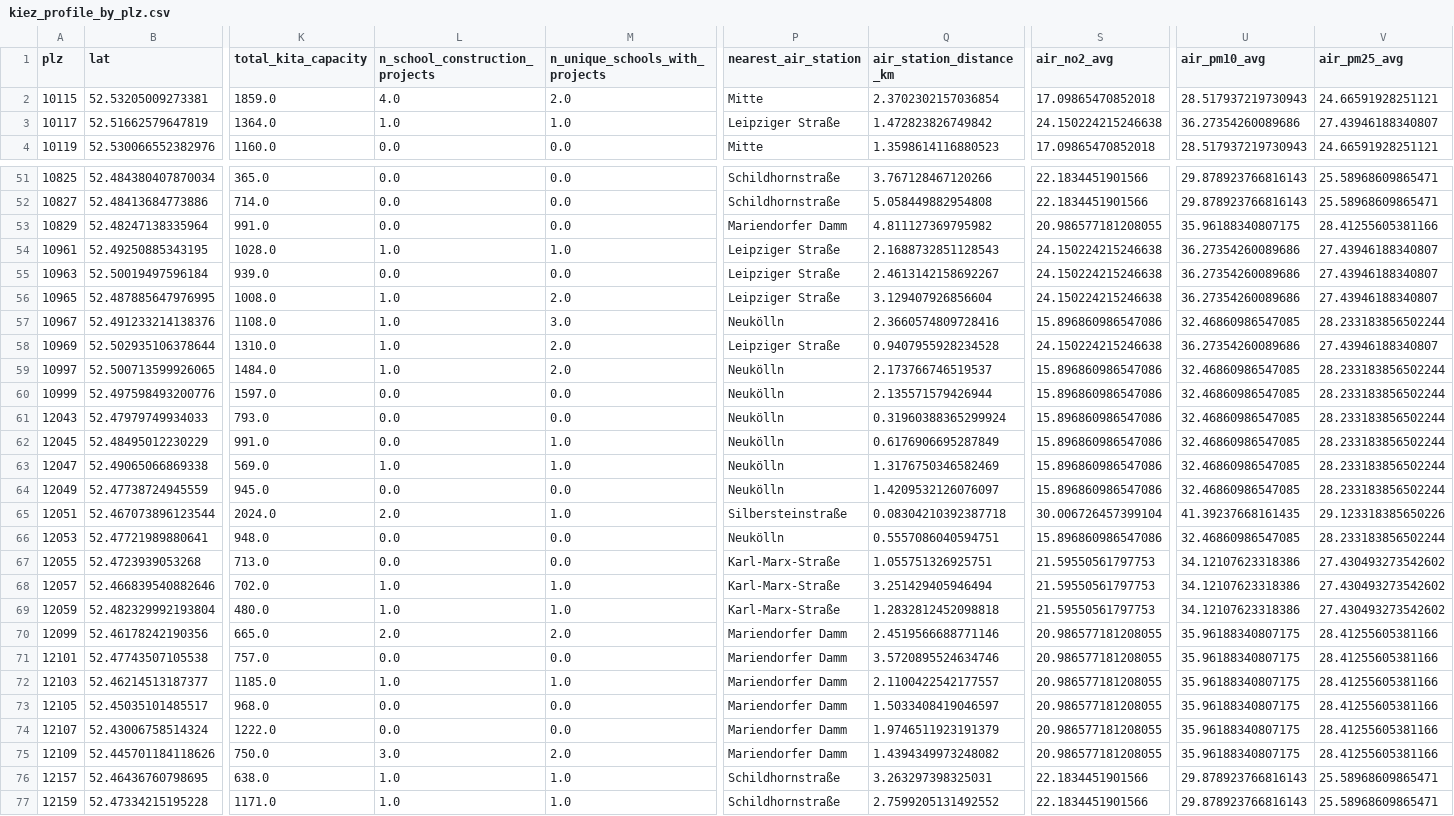
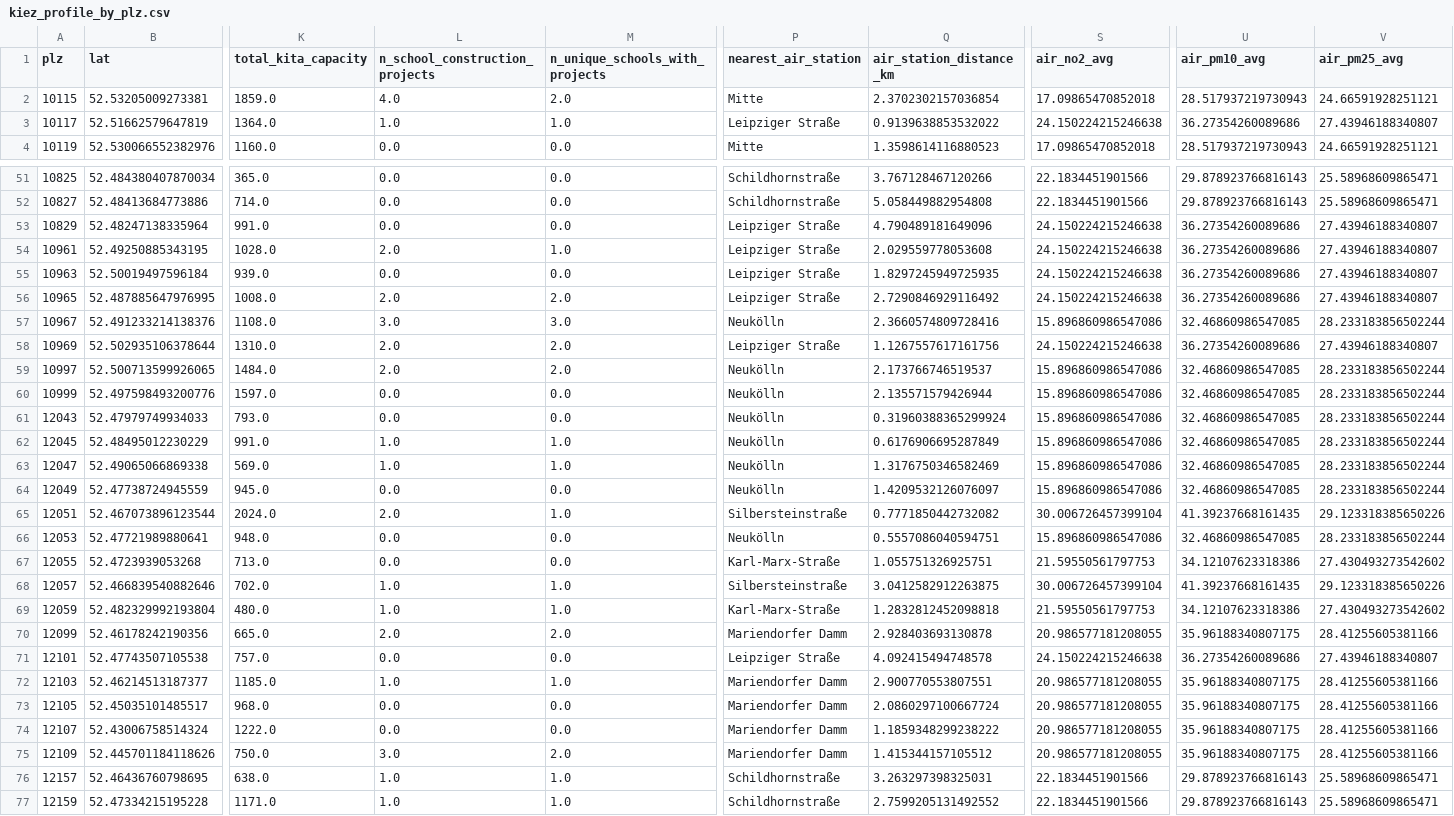
Before and after one commit to esakovaa/tech-battle, a CSV file: Kiez Profile Master Table/kiez_profile_by_plz.csv, drawn as a sheet; only a part is shown, gaps mark what is left out; the diff covers the shown part only; the diff names each change by its address in the sheet, - before the commit and + after, or states it on an @@ line.

```diff
--- a/Kiez Profile Master Table/kiez_profile_by_plz.csv
+++ b/Kiez Profile Master Table/kiez_profile_by_plz.csv
-Q3 (air_station_distance_km): 1.472823826749842
+Q3 (air_station_distance_km): 0.9139638853532022
-P53 (nearest_air_station): Mariendorfer Damm
+P53 (nearest_air_station): Leipziger Straße
-Q53 (air_station_distance_km): 4.811127369795982
+Q53 (air_station_distance_km): 4.790489181649096
-S53 (air_no2_avg): 20.986577181208055
+S53 (air_no2_avg): 24.150224215246638
-U53 (air_pm10_avg): 35.96188340807175
+U53 (air_pm10_avg): 36.27354260089686
-V53 (air_pm25_avg): 28.41255605381166
+V53 (air_pm25_avg): 27.43946188340807
-L54 (n_school_construction_projects): 1.0
+L54 (n_school_construction_projects): 2.0
-Q54 (air_station_distance_km): 2.1688732851128543
+Q54 (air_station_distance_km): 2.029559778053608
-Q55 (air_station_distance_km): 2.4613142158692267
+Q55 (air_station_distance_km): 1.8297245949725935
-L56 (n_school_construction_projects): 1.0
+L56 (n_school_construction_projects): 2.0
-Q56 (air_station_distance_km): 3.129407926856604
+Q56 (air_station_distance_km): 2.7290846929116492
-L57 (n_school_construction_projects): 1.0
+L57 (n_school_construction_projects): 3.0
-L58:L59 (n_school_construction_projects): 1.0
+L58:L59 (n_school_construction_projects): 2.0
-Q58 (air_station_distance_km): 0.9407955928234528
+Q58 (air_station_distance_km): 1.1267557617161756
-L62 (n_school_construction_projects): 0.0
+L62 (n_school_construction_projects): 1.0
-Q65 (air_station_distance_km): 0.08304210392387718
+Q65 (air_station_distance_km): 0.7771850442732082
-P68 (nearest_air_station): Karl-Marx-Straße
+P68 (nearest_air_station): Silbersteinstraße
-Q68 (air_station_distance_km): 3.251429405946494
+Q68 (air_station_distance_km): 3.0412582912263875
-S68 (air_no2_avg): 21.59550561797753
+S68 (air_no2_avg): 30.006726457399104
-U68 (air_pm10_avg): 34.12107623318386
+U68 (air_pm10_avg): 41.39237668161435
-V68 (air_pm25_avg): 27.430493273542602
+V68 (air_pm25_avg): 29.123318385650226
-Q70 (air_station_distance_km): 2.4519566688771146
+Q70 (air_station_distance_km): 2.928403693130878
-P71 (nearest_air_station): Mariendorfer Damm
+P71 (nearest_air_station): Leipziger Straße
-Q71 (air_station_distance_km): 3.5720895524634746
+Q71 (air_station_distance_km): 4.092415494748578
-S71 (air_no2_avg): 20.986577181208055
+S71 (air_no2_avg): 24.150224215246638
-U71 (air_pm10_avg): 35.96188340807175
+U71 (air_pm10_avg): 36.27354260089686
-V71 (air_pm25_avg): 28.41255605381166
+V71 (air_pm25_avg): 27.43946188340807
-Q72 (air_station_distance_km): 2.1100422542177557
+Q72 (air_station_distance_km): 2.900770553807551
-Q73 (air_station_distance_km): 1.5033408419046597
+Q73 (air_station_distance_km): 2.0860297100667724
-Q74 (air_station_distance_km): 1.9746511923191379
+Q74 (air_station_distance_km): 1.1859348299238222
-Q75 (air_station_distance_km): 1.4394349973248082
+Q75 (air_station_distance_km): 1.415344157105512
```
Also changed, not shown: 73 edited cells elsewhere in this file, 2 other files.
